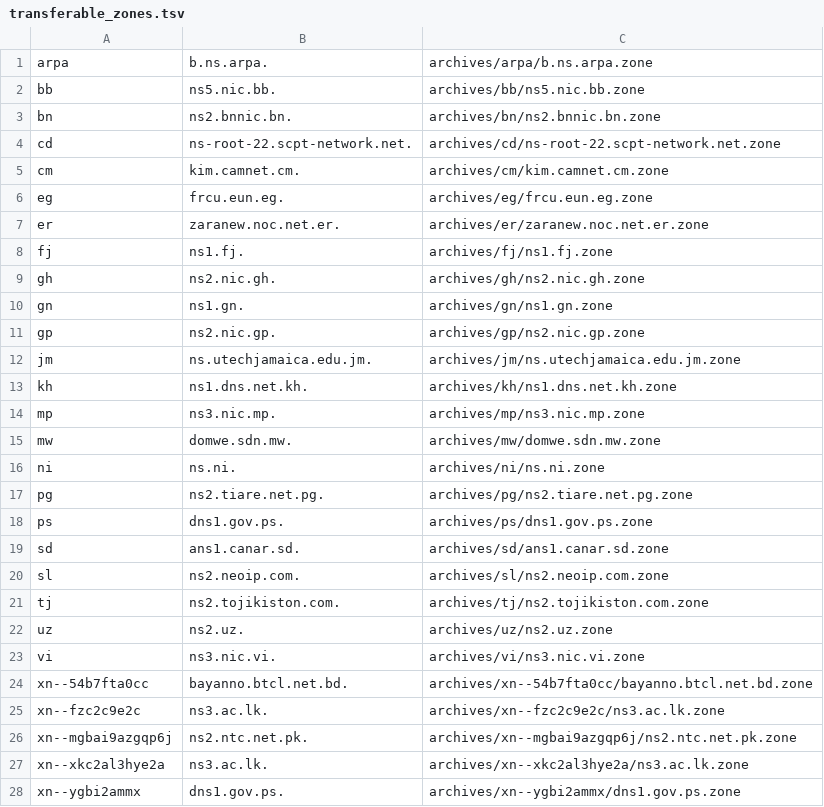
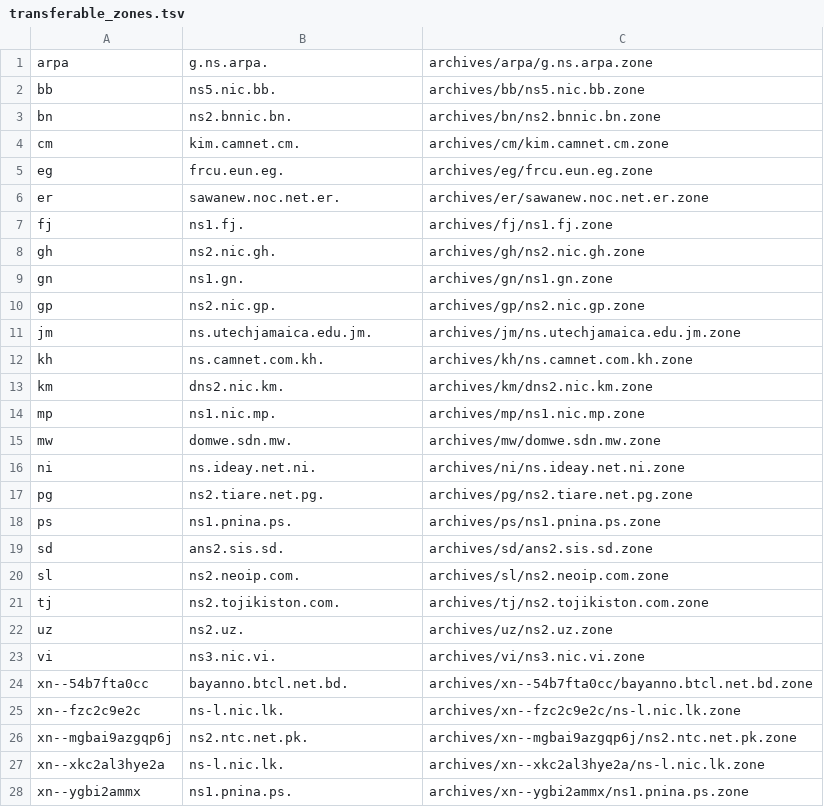
Before and after one commit to vuong2023/TLDR-2, a TSV file: transferable_zones.tsv, drawn as a sheet.

```diff
--- a/transferable_zones.tsv
+++ b/transferable_zones.tsv
@@ -1,8 +1,7 @@
-arpa	b.ns.arpa.	archives/arpa/b.ns.arpa.zone
+arpa	g.ns.arpa.	archives/arpa/g.ns.arpa.zone
 bb	ns5.nic.bb.	archives/bb/ns5.nic.bb.zone
 bn	ns2.bnnic.bn.	archives/bn/ns2.bnnic.bn.zone
-cd	ns-root-22.scpt-network.net.	archives/cd/ns-root-22.scpt-network.net.zone
 cm	kim.camnet.cm.	archives/cm/kim.camnet.cm.zone
 eg	frcu.eun.eg.	archives/eg/frcu.eun.eg.zone
-er	zaranew.noc.net.er.	archives/er/zaranew.noc.net.er.zone
+er	sawanew.noc.net.er.	archives/er/sawanew.noc.net.er.zone
 fj	ns1.fj.	archives/fj/ns1.fj.zone
@@ -12,9 +11,10 @@ gp	ns2.nic.gp.	archives/gp/ns2.nic.gp.zone
 jm	ns.utechjamaica.edu.jm.	archives/jm/ns.utechjamaica.edu.jm.zone
-kh	ns1.dns.net.kh.	archives/kh/ns1.dns.net.kh.zone
-mp	ns3.nic.mp.	archives/mp/ns3.nic.mp.zone
+kh	ns.camnet.com.kh.	archives/kh/ns.camnet.com.kh.zone
+km	dns2.nic.km.	archives/km/dns2.nic.km.zone
+mp	ns1.nic.mp.	archives/mp/ns1.nic.mp.zone
 mw	domwe.sdn.mw.	archives/mw/domwe.sdn.mw.zone
-ni	ns.ni.	archives/ni/ns.ni.zone
+ni	ns.ideay.net.ni.	archives/ni/ns.ideay.net.ni.zone
 pg	ns2.tiare.net.pg.	archives/pg/ns2.tiare.net.pg.zone
-ps	dns1.gov.ps.	archives/ps/dns1.gov.ps.zone
-sd	ans1.canar.sd.	archives/sd/ans1.canar.sd.zone
+ps	ns1.pnina.ps.	archives/ps/ns1.pnina.ps.zone
+sd	ans2.sis.sd.	archives/sd/ans2.sis.sd.zone
 sl	ns2.neoip.com.	archives/sl/ns2.neoip.com.zone
@@ -24,5 +24,5 @@ vi	ns3.nic.vi.	archives/vi/ns3.nic.vi.zone
 xn--54b7fta0cc	bayanno.btcl.net.bd.	archives/xn--54b7fta0cc/bayanno.btcl.net.bd.zone
-xn--fzc2c9e2c	ns3.ac.lk.	archives/xn--fzc2c9e2c/ns3.ac.lk.zone
+xn--fzc2c9e2c	ns-l.nic.lk.	archives/xn--fzc2c9e2c/ns-l.nic.lk.zone
 xn--mgbai9azgqp6j	ns2.ntc.net.pk.	archives/xn--mgbai9azgqp6j/ns2.ntc.net.pk.zone
-xn--xkc2al3hye2a	ns3.ac.lk.	archives/xn--xkc2al3hye2a/ns3.ac.lk.zone
-xn--ygbi2ammx	dns1.gov.ps.	archives/xn--ygbi2ammx/dns1.gov.ps.zone
+xn--xkc2al3hye2a	ns-l.nic.lk.	archives/xn--xkc2al3hye2a/ns-l.nic.lk.zone
+xn--ygbi2ammx	ns1.pnina.ps.	archives/xn--ygbi2ammx/ns1.pnina.ps.zone
```
Also changed, not shown: 9 other files.
